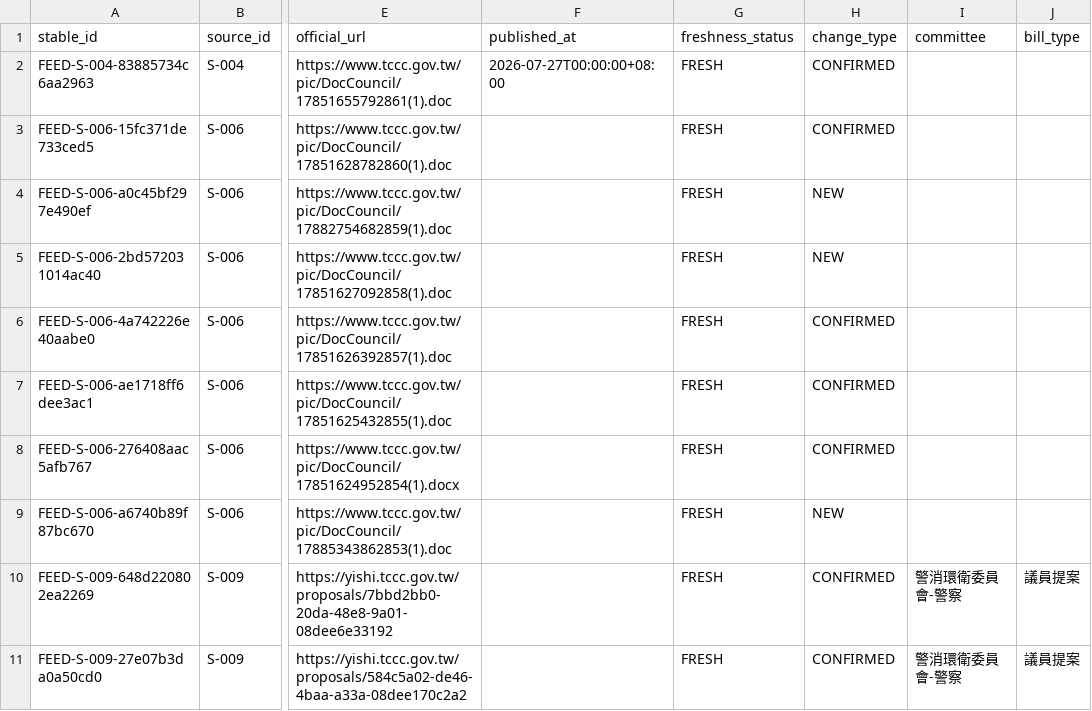
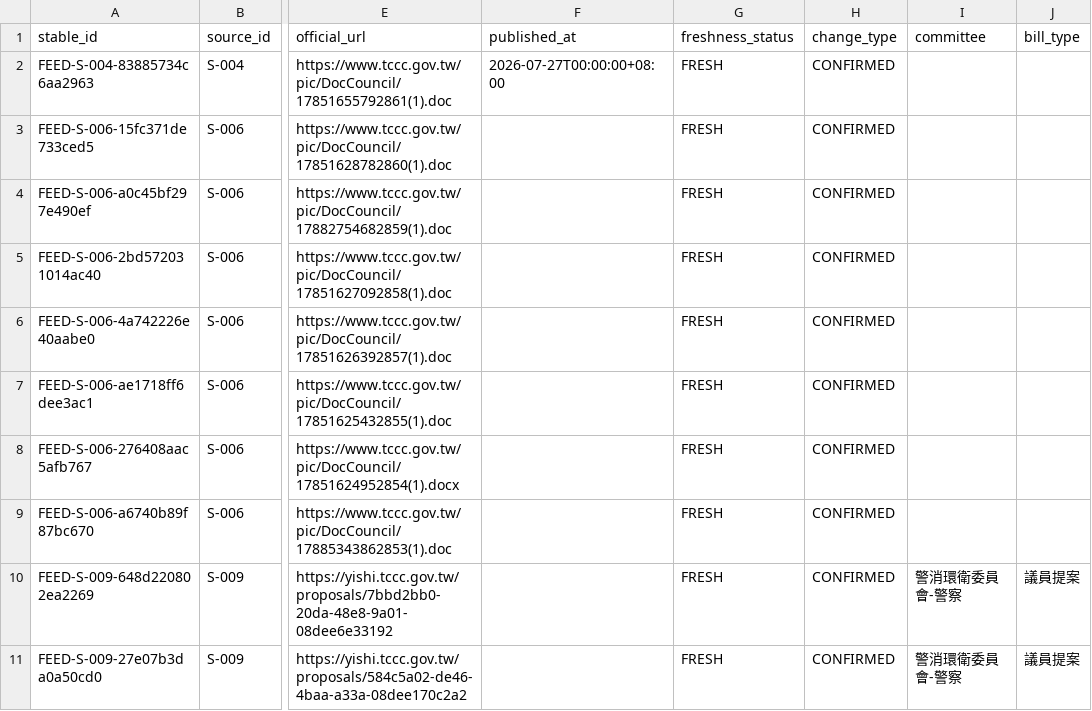
Before and after one commit to Reese-max/taichung-police-intel, a CSV file: apps/web/public/data/feed-export.csv, drawn as a sheet; only a part is shown, gaps mark what is left out; the diff names each change by its address in the sheet, - before the commit and + after, or states it on an @@ line.

```diff
--- a/apps/web/public/data/feed-export.csv
+++ b/apps/web/public/data/feed-export.csv
-H4:H5 (change_type): NEW
+H4:H5 (change_type): CONFIRMED
-H9 (change_type): NEW
+H9 (change_type): CONFIRMED
```
Also changed, not shown: 5 other files.
